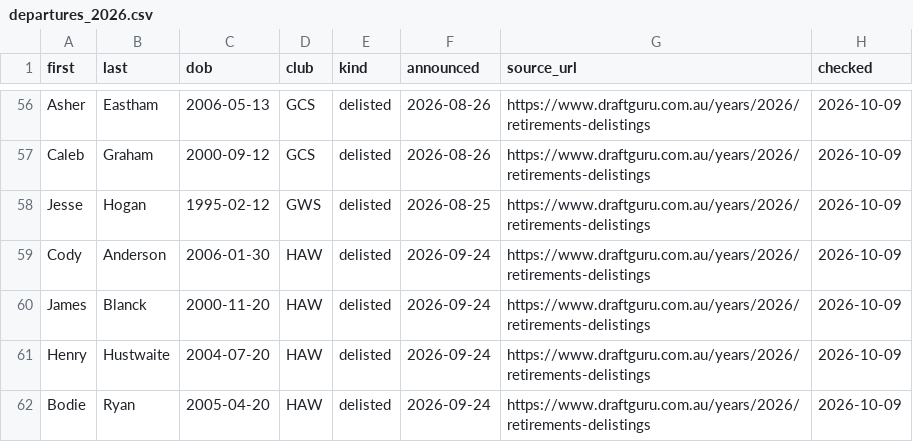
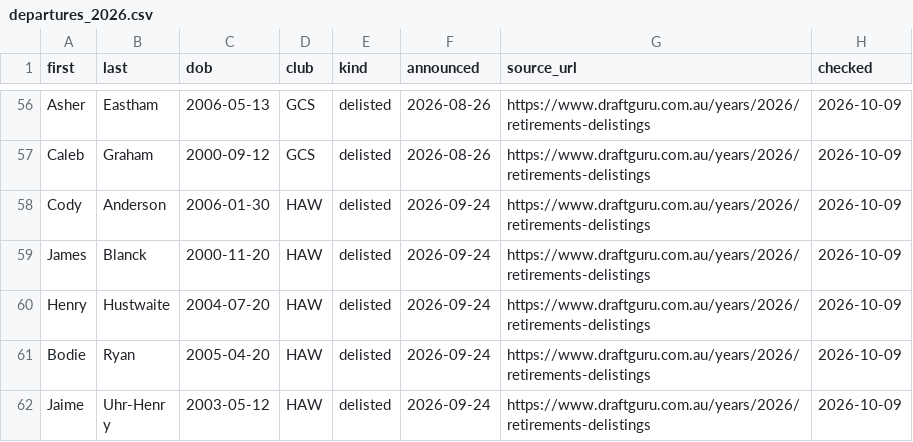
Before and after one commit to gabebartolo-spec/Afl-auto-battler, a CSV file: data/departures_2026.csv, drawn as a sheet; only a part is shown, gaps mark what is left out; the shorter side is filled out with more unchanged rows; the diff names each change by its address in the sheet, - before the commit and + after, or states it on an @@ line.

```diff
--- a/data/departures_2026.csv
+++ b/data/departures_2026.csv
-row 58: Jesse | Hogan | 1995-02-12 | GWS | delisted | 2026-08-25 | https://www.draftguru.com.au/years/2026/retirements-delistings | 2026-10-09
```
